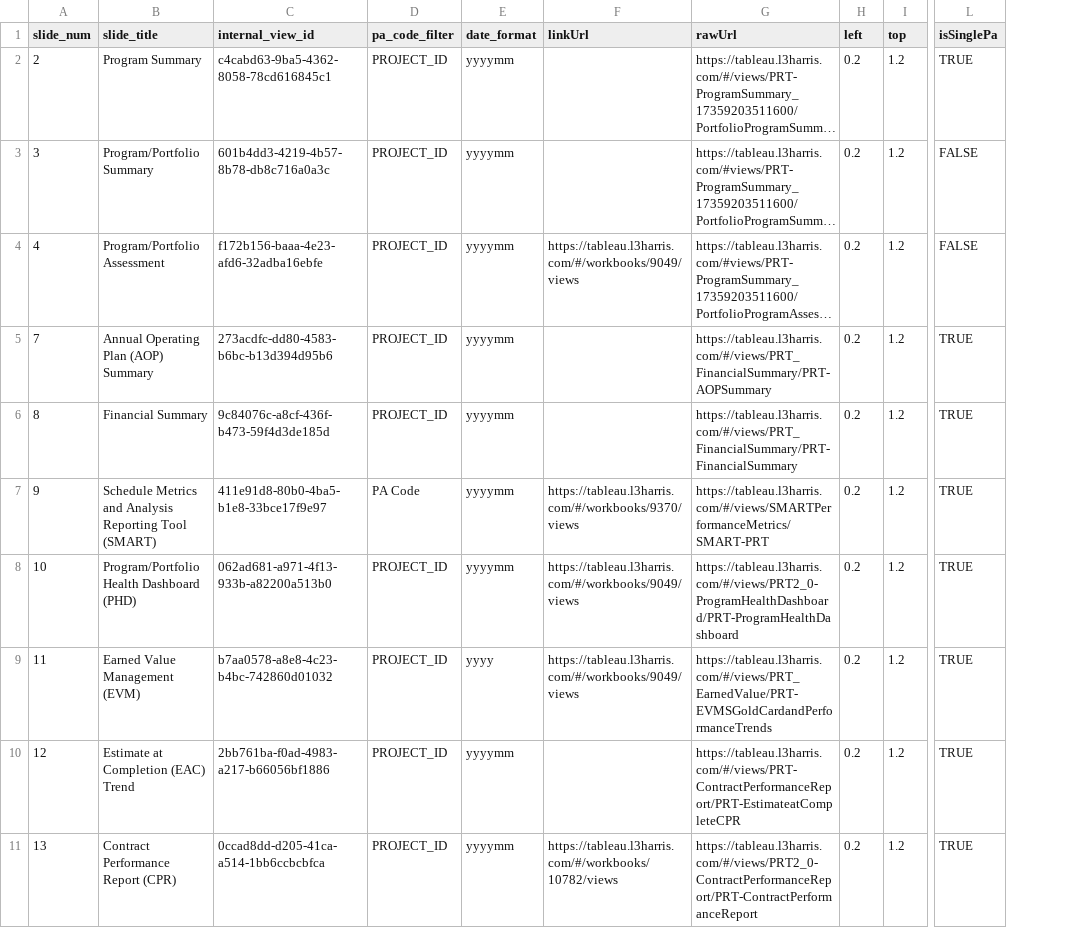
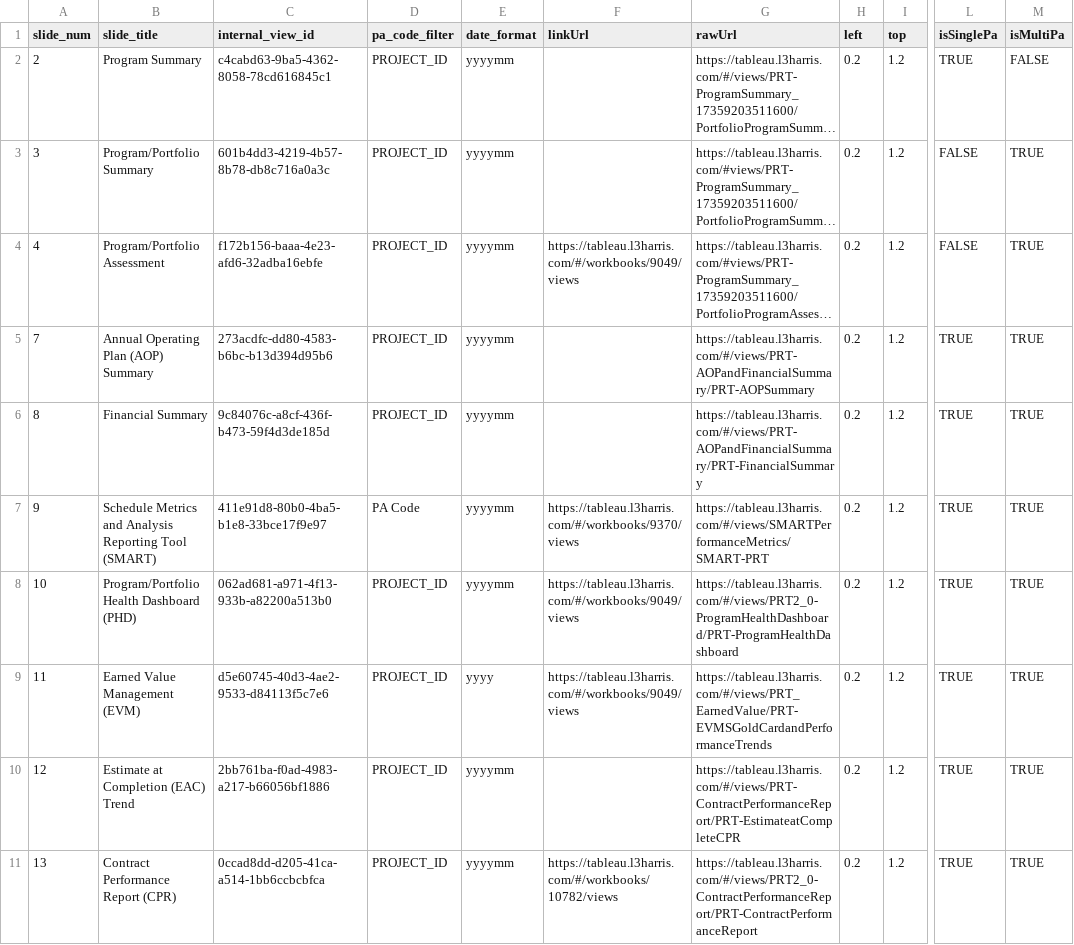
Before and after one commit to seeeyeguy/portal, a CSV file: api/src/program_review_tool/utils/review/export/assets/slides.csv, drawn as a sheet; only a part is shown, gaps mark what is left out; long unchanged cells end in …; the diff names each change by its address in the sheet, - before the commit and + after, or states it on an @@ line.

Commit message:
PMBIPO-388: Fixed date format; added logic to delete non-multi pa slides
PMBIPO-388: fixed period format and modified active status filtering

PMBIPO-388: Fixed ppt generation issue

```diff
--- a/api/src/program_review_tool/utils/review/export/assets/slides.csv
+++ b/api/src/program_review_tool/utils/review/export/assets/slides.csv
+column M (isMultiPa), rows 2-11: FALSE | TRUE | TRUE | TRUE | TRUE | TRUE | TRUE | TRUE | TRUE | TRUE
-G5 (rawUrl): https://tableau.l3harris.com/#/views/PRT_FinancialSummary/PRT-AOPSummary
+G5 (rawUrl): https://tableau.l3harris.com/#/views/PRT-AOPandFinancialSummary/PRT-AOPSummary
-G6 (rawUrl): https://tableau.l3harris.com/#/views/PRT_FinancialSummary/PRT-FinancialSummary
+G6 (rawUrl): https://tableau.l3harris.com/#/views/PRT-AOPandFinancialSummary/PRT-FinancialSummary
-C9 (internal_view_id): b7aa0578-a8e8-4c23-b4bc-742860d01032
+C9 (internal_view_id): d5e60745-40d3-4ae2-9533-d84113f5c7e6
```
Also changed, not shown: 3 other files.
